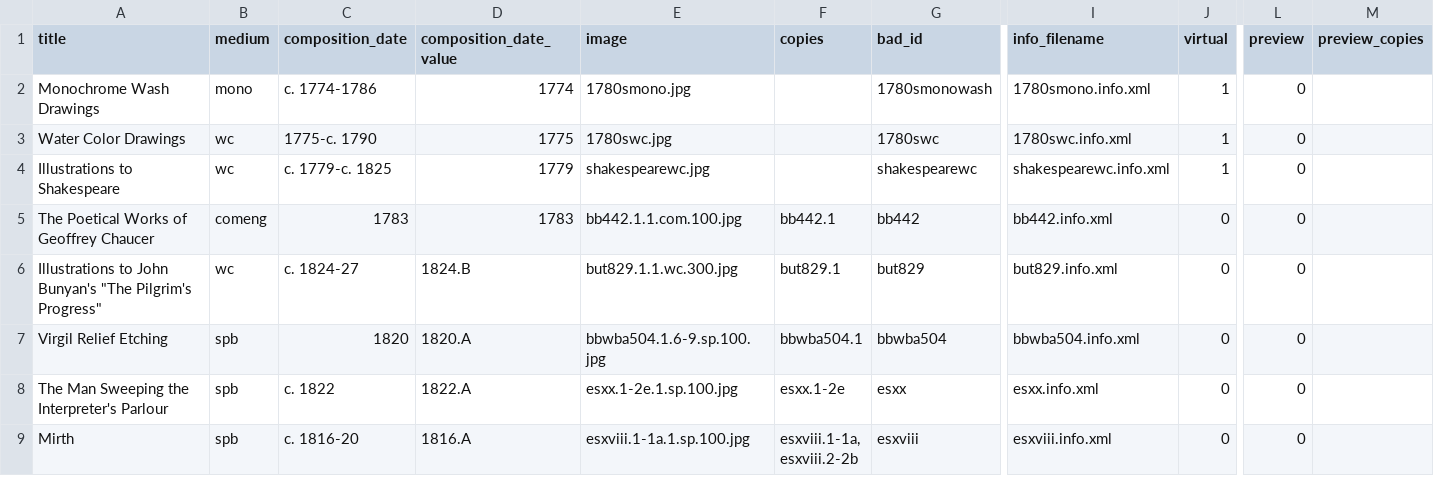
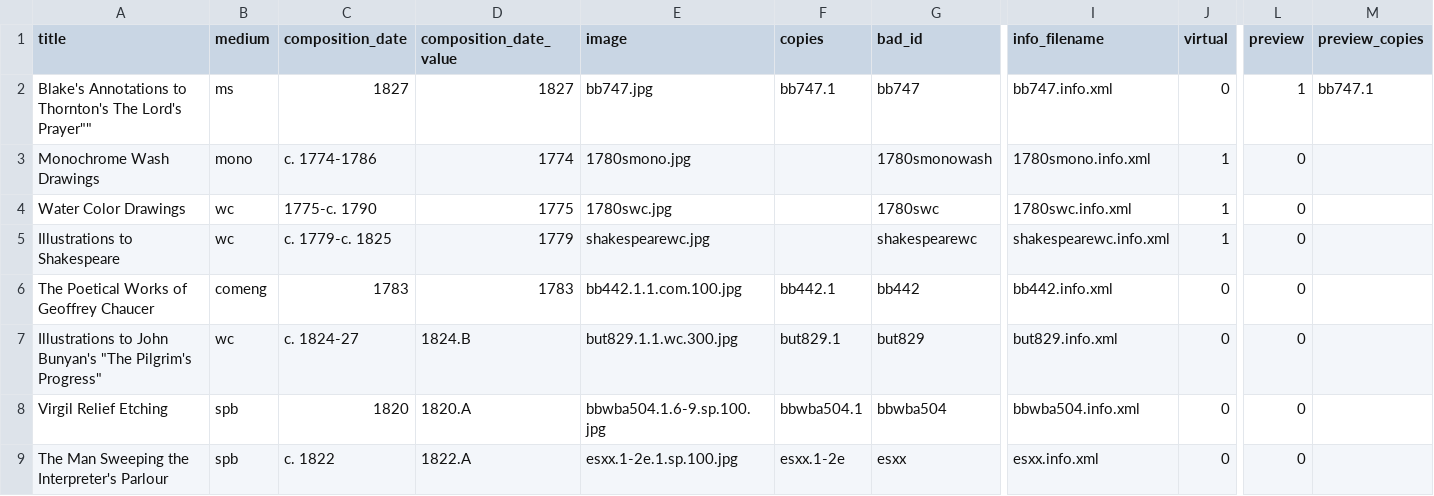
Before and after one commit to blakearchive/data, a CSV file: csv/works.csv, drawn as a sheet; only a part is shown, gaps mark what is left out; the shorter side is filled out with more unchanged rows; rows hold the shown columns only; the diff names each change by its address in the sheet, - before the commit and + after, or states it on an @@ line.

Commit message:
Update works.csv

```diff
--- a/csv/works.csv
+++ b/csv/works.csv
+row 2: Blake's Annotations to Thornton's The Lord's Prayer"" | ms | 1827 | 1827 | bb747.jpg | bb747.1 | bb747 | bb747.info.xml | 0 | 1 | bb747.1
```
